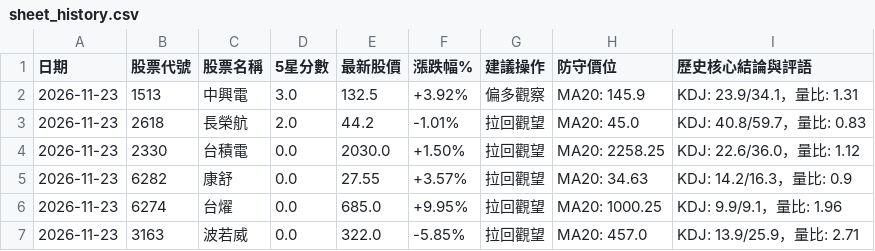
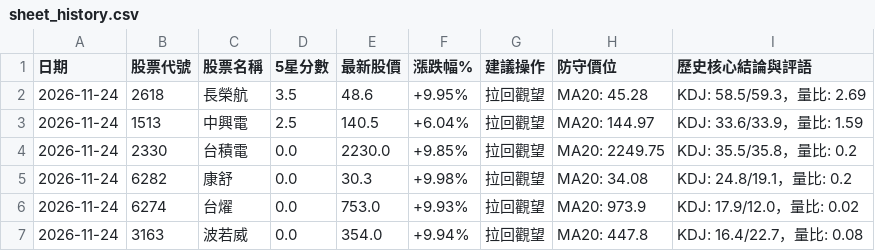
Before and after one commit to Jou-chiang/stock-dashboard, a CSV file: sheet_history.csv, drawn as a sheet.

```diff
--- a/sheet_history.csv
+++ b/sheet_history.csv
@@ -1,7 +1,7 @@
 日期,股票代號,股票名稱,5星分數,最新股價,漲跌幅%,建議操作,防守價位,歷史核心結論與評語
-2026-11-23,1513,中興電,3.0,132.5,+3.92%,偏多觀察,MA20: 145.9,KDJ: 23.9/34.1，量比: 1.31
-2026-11-23,2618,長榮航,2.0,44.2,-1.01%,拉回觀望,MA20: 45.0,KDJ: 40.8/59.7，量比: 0.83
-2026-11-23,2330,台積電,0.0,2030.0,+1.50%,拉回觀望,MA20: 2258.25,KDJ: 22.6/36.0，量比: 1.12
-2026-11-23,6282,康舒,0.0,27.55,+3.57%,拉回觀望,MA20: 34.63,KDJ: 14.2/16.3，量比: 0.9
-2026-11-23,6274,台燿,0.0,685.0,+9.95%,拉回觀望,MA20: 1000.25,KDJ: 9.9/9.1，量比: 1.96
-2026-11-23,3163,波若威,0.0,322.0,-5.85%,拉回觀望,MA20: 457.0,KDJ: 13.9/25.9，量比: 2.71
+2026-11-24,2618,長榮航,3.5,48.6,+9.95%,拉回觀望,MA20: 45.28,KDJ: 58.5/59.3，量比: 2.69
+2026-11-24,1513,中興電,2.5,140.5,+6.04%,拉回觀望,MA20: 144.97,KDJ: 33.6/33.9，量比: 1.59
+2026-11-24,2330,台積電,0.0,2230.0,+9.85%,拉回觀望,MA20: 2249.75,KDJ: 35.5/35.8，量比: 0.2
+2026-11-24,6282,康舒,0.0,30.3,+9.98%,拉回觀望,MA20: 34.08,KDJ: 24.8/19.1，量比: 0.2
+2026-11-24,6274,台燿,0.0,753.0,+9.93%,拉回觀望,MA20: 973.9,KDJ: 17.9/12.0，量比: 0.02
+2026-11-24,3163,波若威,0.0,354.0,+9.94%,拉回觀望,MA20: 447.8,KDJ: 16.4/22.7，量比: 0.08
```
Also changed, not shown: sheet_scores.csv, 3 other files.
